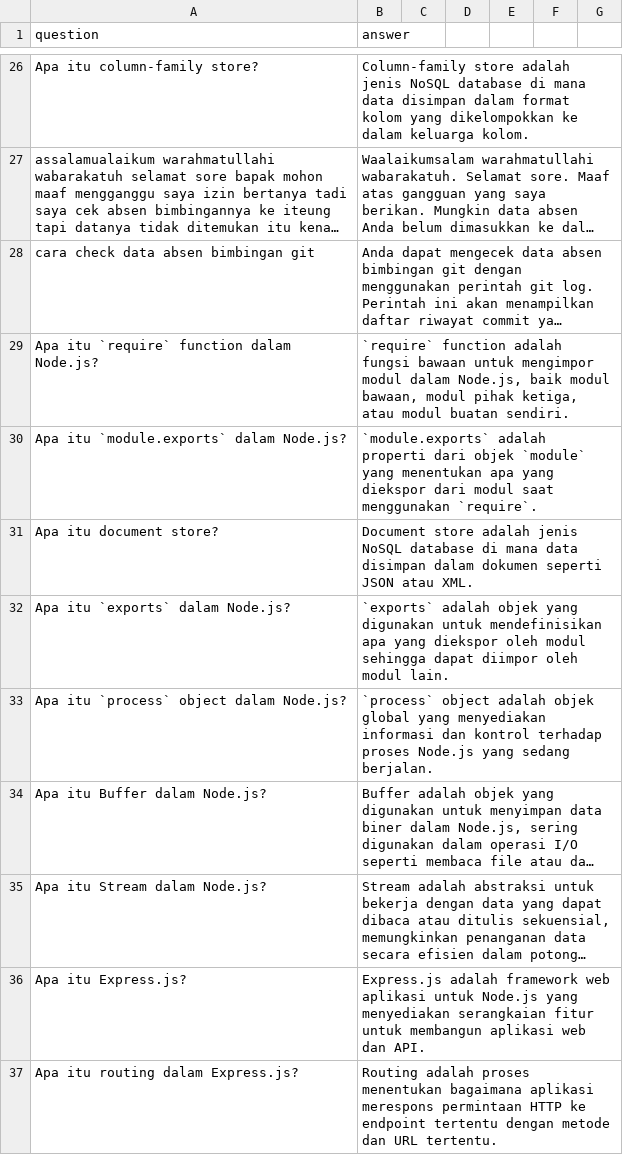
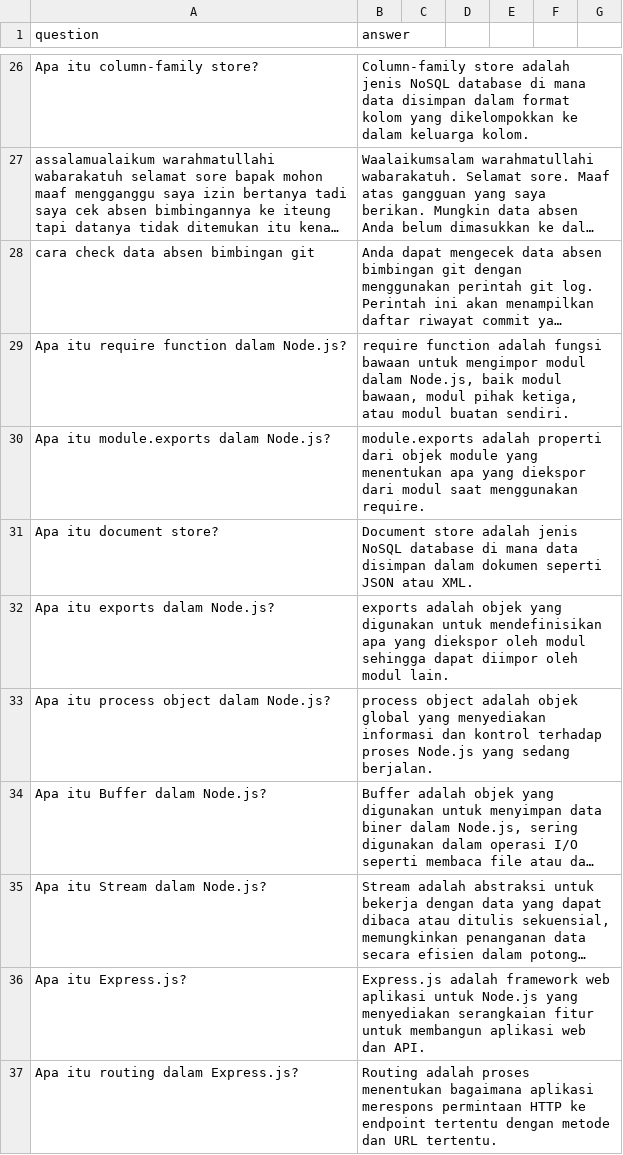
Before and after one commit to tee-am-ai/dataset, a CSV file: dataset/aufa 1202-1301/b-clean.csv, drawn as a sheet; only a part is shown, gaps mark what is left out; long unchanged cells end in …; the diff covers the shown part only; the diff names each change by its address in the sheet, - before the commit and + after, or states it on an @@ line.

```diff
--- a/dataset/aufa 1202-1301/b-clean.csv
+++ b/dataset/aufa 1202-1301/b-clean.csv
-A29 (question): Apa itu `require` function dalam Node.js?
+A29 (question): Apa itu require function dalam Node.js?
-B29 (answer): `require` function adalah…
+B29 (answer): require function adalah…
-A30 (question): Apa itu `module.exports` dalam Node.js?
+A30 (question): Apa itu module.exports dalam Node.js?
-B30 (answer): `module.exports` adalah properti dari objek `module` yang menentukan apa yang diekspor dari modul saat menggunakan `require`.
+B30 (answer): module.exports adalah properti dari objek module yang menentukan apa yang diekspor dari modul saat menggunakan require.
-A32 (question): Apa itu `exports` dalam Node.js?
+A32 (question): Apa itu exports dalam Node.js?
-B32 (answer): `exports` adalah objek…
+B32 (answer): exports adalah objek…
-A33 (question): Apa itu `process` object dalam Node.js?
+A33 (question): Apa itu process object dalam Node.js?
-B33 (answer): `process` object adalah…
+B33 (answer): process object adalah…
```
Also changed, not shown: 25 added rows, 25 removed rows and 9 edited cells elsewhere in this file.
